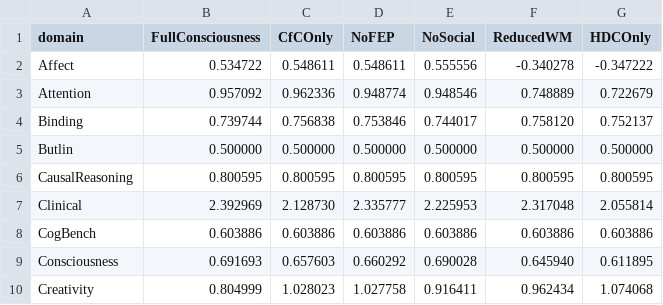
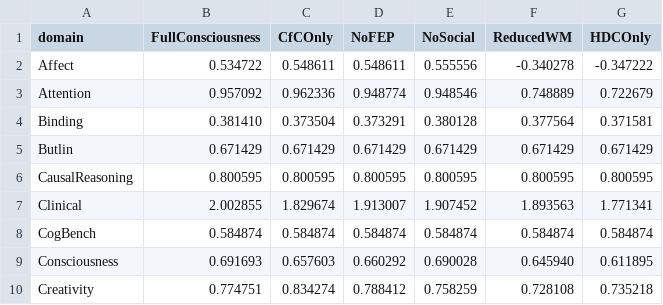
Before and after one commit to Luminous-Dynamics/symthaea, a CSV file: papers/data/psych_bench/ablation_domains.csv, drawn as a sheet; only a part is shown; the diff covers the shown part only.

```diff
--- a/papers/data/psych_bench/ablation_domains.csv
+++ b/papers/data/psych_bench/ablation_domains.csv
@@ -3,8 +3,8 @@ Affect,0.534722,0.548611,0.548611,0.555556,-0.340278,-0.347222
 Attention,0.957092,0.962336,0.948774,0.948546,0.748889,0.722679
-Binding,0.739744,0.756838,0.753846,0.744017,0.758120,0.752137
-Butlin,0.500000,0.500000,0.500000,0.500000,0.500000,0.500000
+Binding,0.381410,0.373504,0.373291,0.380128,0.377564,0.371581
+Butlin,0.671429,0.671429,0.671429,0.671429,0.671429,0.671429
 CausalReasoning,0.800595,0.800595,0.800595,0.800595,0.800595,0.800595
-Clinical,2.392969,2.128730,2.335777,2.225953,2.317048,2.055814
-CogBench,0.603886,0.603886,0.603886,0.603886,0.603886,0.603886
+Clinical,2.002855,1.829674,1.913007,1.907452,1.893563,1.771341
+CogBench,0.584874,0.584874,0.584874,0.584874,0.584874,0.584874
 Consciousness,0.691693,0.657603,0.660292,0.690028,0.645940,0.611895
-Creativity,0.804999,1.028023,1.027758,0.916411,0.962434,1.074068
+Creativity,0.774751,0.834274,0.788412,0.758259,0.728108,0.735218
```
Also changed, not shown: 24 edited cells elsewhere in this file, papers/data/psych_bench/cognitive_profile.csv, papers/data/psych_bench/neuromod_profiles.csv, 9 other files.
